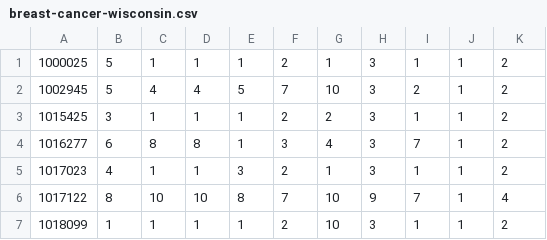
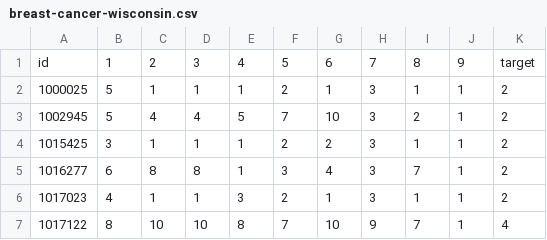
Before and after one commit to amithshubhan/Major_Project_Dataset, a CSV file: breast-cancer-wisconsin.csv, drawn as a sheet; only a part is shown; the shorter side is filled out with more unchanged rows; the diff names each change by its address in the sheet, - before the commit and + after, or states it on an @@ line.

Commit message:
Update breast-cancer-wisconsin.csv

```diff
--- a/breast-cancer-wisconsin.csv
+++ b/breast-cancer-wisconsin.csv
+row 1: id | 1 | 2 | 3 | 4 | 5 | 6 | 7 | 8 | 9 | target
```
